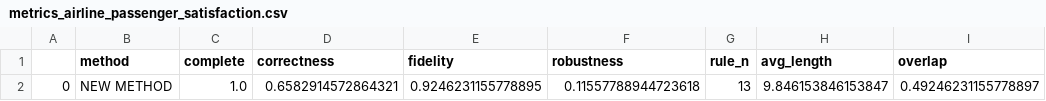
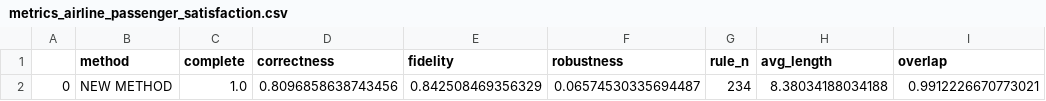
Before and after one commit to giuliavilone/rule_extractor, a CSV file: metrics/metrics_airline_passenger_satisfaction.csv, drawn as a sheet; only a part is shown; the diff names each change by its address in the sheet, - before the commit and + after, or states it on an @@ line.

Commit message:
first fully running version of new_method.py

```diff
--- a/metrics/metrics_airline_passenger_satisfaction.csv
+++ b/metrics/metrics_airline_passenger_satisfaction.csv
-D2 (correctness): 0.6582914572864321
+D2 (correctness): 0.8096858638743456
-E2 (fidelity): 0.9246231155778895
+E2 (fidelity): 0.842508469356329
-F2 (robustness): 0.11557788944723618
+F2 (robustness): 0.06574530335694487
-G2 (rule_n): 13
+G2 (rule_n): 234
-H2 (avg_length): 9.846153846153847
+H2 (avg_length): 8.38034188034188
-I2 (overlap): 0.49246231155778897
+I2 (overlap): 0.9912226670773021
```
Also changed, not shown: 9 other files.
